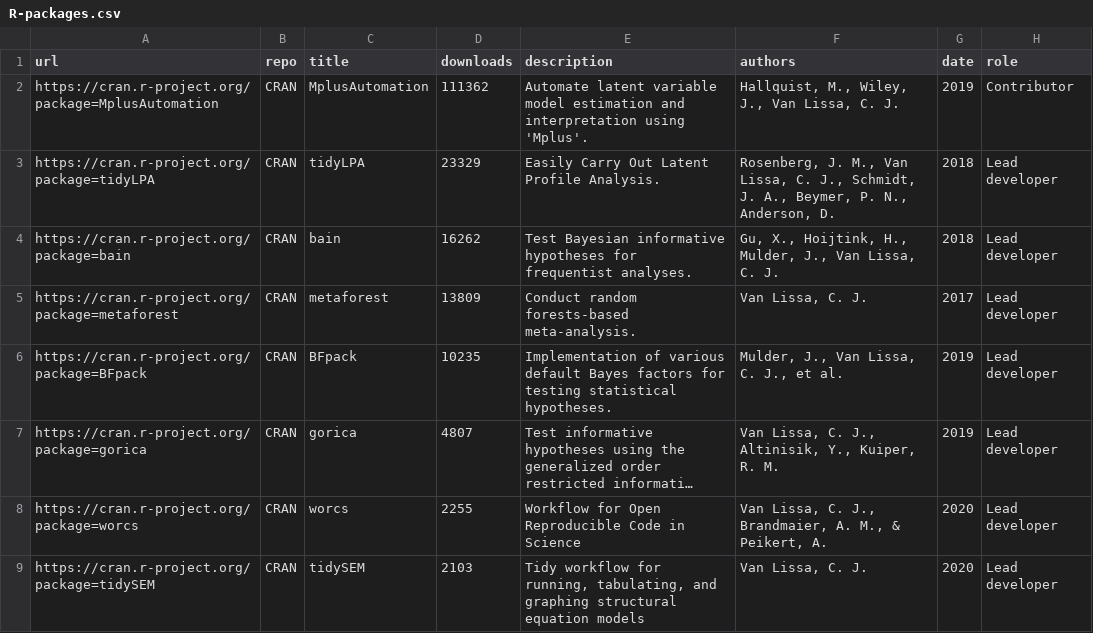
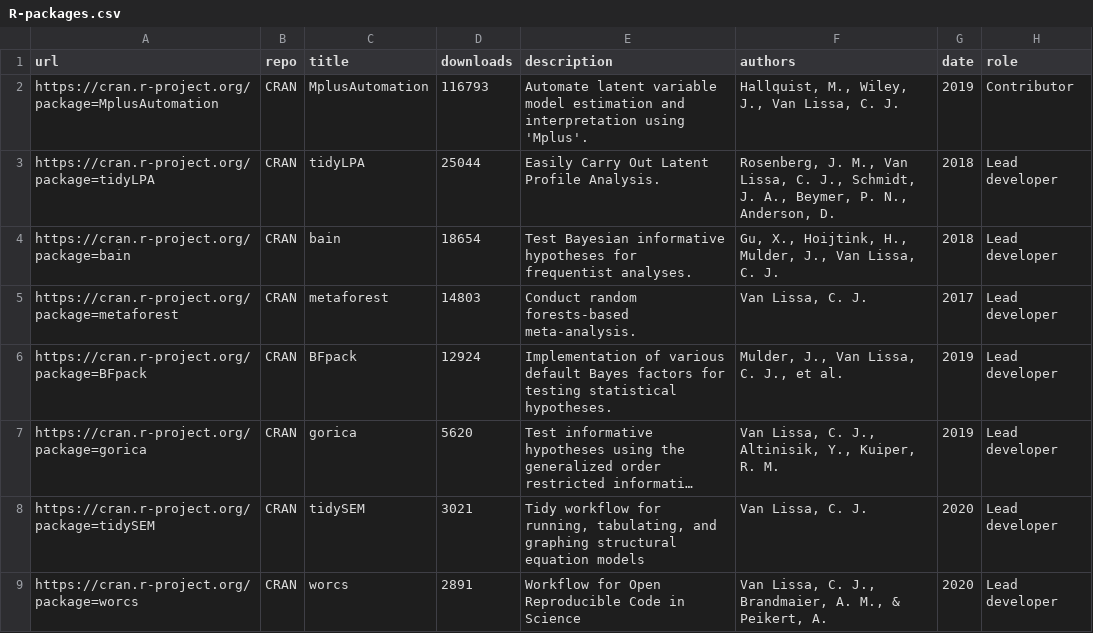
Before and after one commit to cjvanlissa/resume, a CSV file: R-packages.csv, drawn as a sheet; long unchanged cells end in …; removed rows and columns are numbered as before the commit, all else as after; the diff names each change by its address in the sheet, - before the commit and + after, or states it on an @@ line.

```diff
--- a/R-packages.csv
+++ b/R-packages.csv
-D2 (downloads): 111362
+D2 (downloads): 116793
-D3 (downloads): 23329
+D3 (downloads): 25044
-D4 (downloads): 16262
+D4 (downloads): 18654
-D5 (downloads): 13809
+D5 (downloads): 14803
-D6 (downloads): 10235
+D6 (downloads): 12924
-D7 (downloads): 4807
+D7 (downloads): 5620
-row 8: https://cran.r-project.org/package=worcs | CRAN | worcs | 2255 | Workflow for Open Reproducible Code in Science | Van Lissa, C. J., Brandmaier, A. M., & Peikert, A. | 2020 | Lead developer
-D8 (downloads): 2103
+D8 (downloads): 3021
+row 9: https://cran.r-project.org/package=worcs | CRAN | worcs | 2891 | Workflow for Open Reproducible Code in Science | Van Lissa, C. J., Brandmaier, A. M., & Peikert, A. | 2020 | Lead developer
```
Also changed, not shown: My publications.csv, 5 other files.
